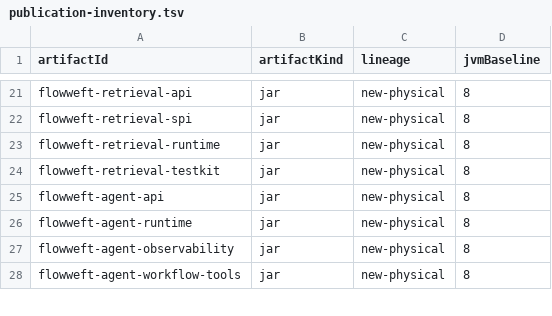
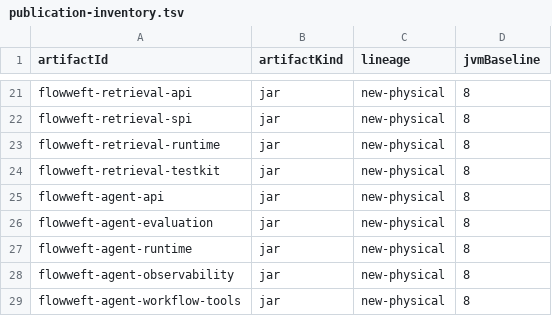
Before and after one commit to icen-ai/file-weft, a TSV file: gradle/publication-inventory.tsv, drawn as a sheet; only a part is shown, gaps mark what is left out; the diff names each change by its address in the sheet, - before the commit and + after, or states it on an @@ line.

```diff
--- a/gradle/publication-inventory.tsv
+++ b/gradle/publication-inventory.tsv
+row 26: flowweft-agent-evaluation | jar | new-physical | 8
```
Also changed, not shown: gradle/compatibility/jvm-api-baselines.tsv, 13 other files.
